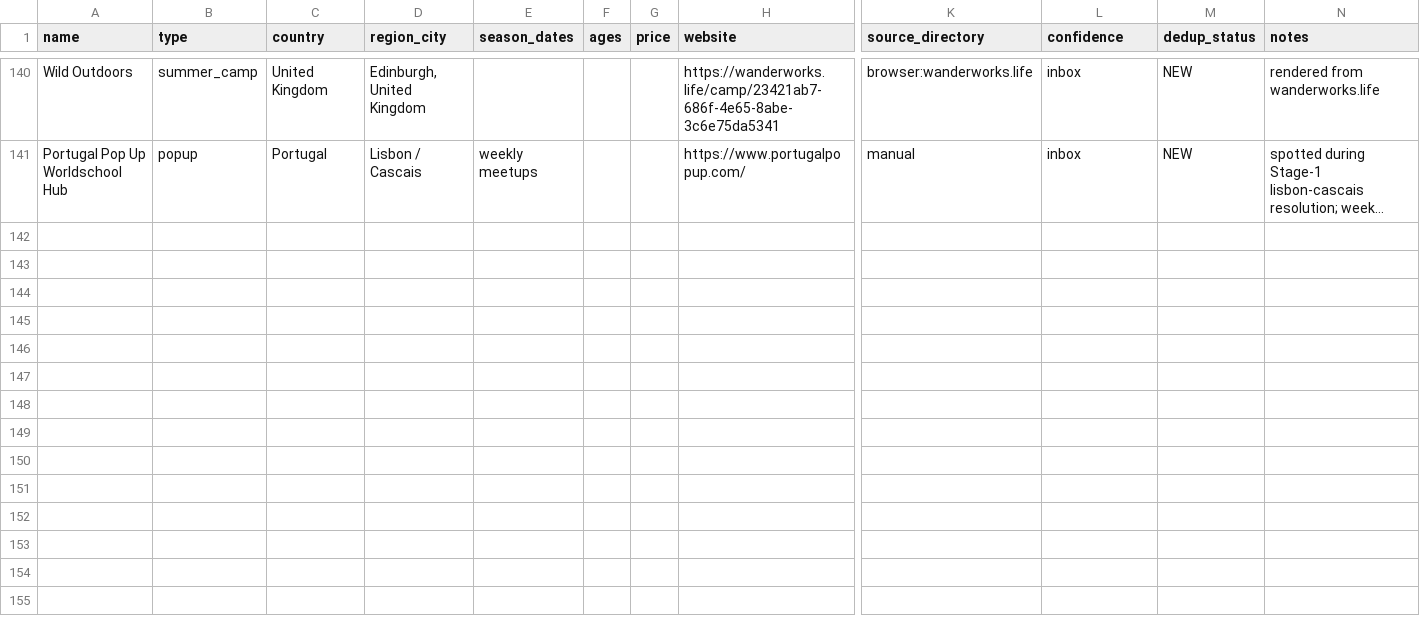
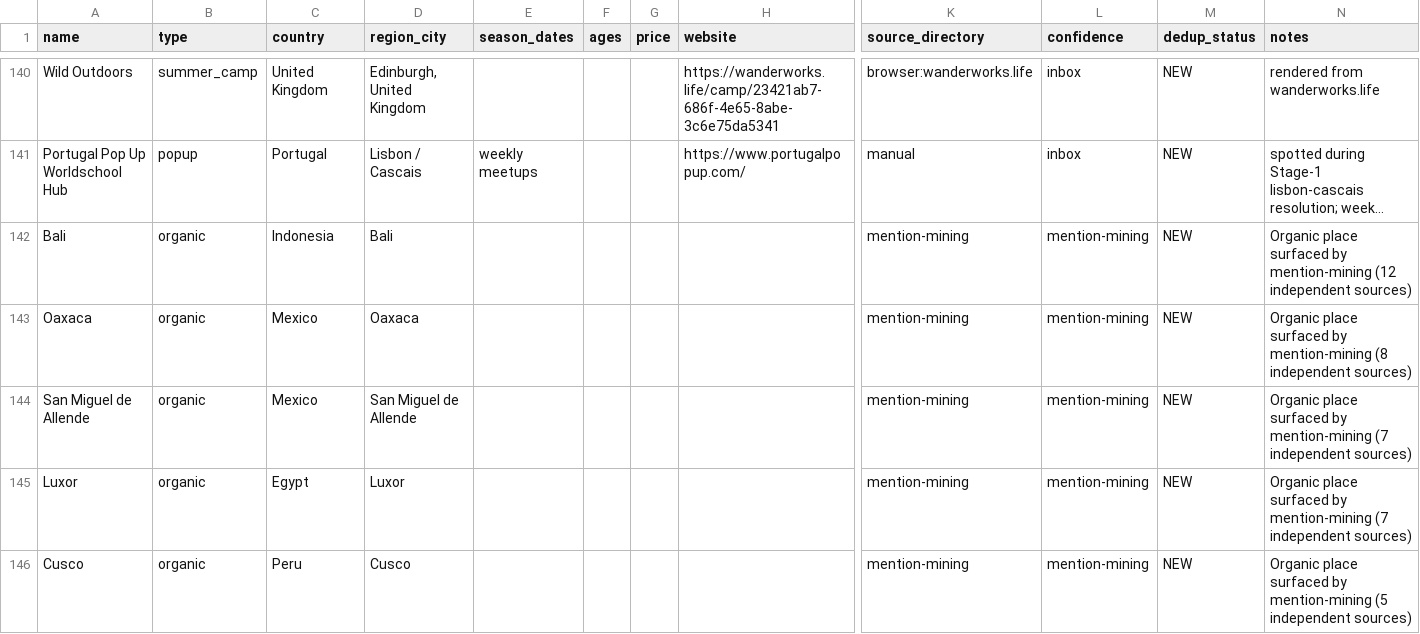
Before and after one commit to dorsadeh/worldschoolinghubs, a CSV file: data/research/approved-candidates.csv, drawn as a sheet; only a part is shown, gaps mark what is left out; long unchanged cells end in …; rows hold the shown columns only; the diff covers the shown part only; the diff names each change by its address in the sheet, - before the commit and + after, or states it on an @@ line.

Commit message:
feat(mentions): emit 10 new organic towns + coords + placeId map

```diff
--- a/data/research/approved-candidates.csv
+++ b/data/research/approved-candidates.csv
+row 142: Bali | organic | Indonesia | Bali |  |  |  |  | mention-mining | mention-mining | NEW | Organic place surfaced by mention-mining (12 independent sources)
+row 143: Oaxaca | organic | Mexico | Oaxaca |  |  |  |  | mention-mining | mention-mining | NEW | Organic place surfaced by mention-mining (8 independent sources)
+row 144: San Miguel de Allende | organic | Mexico | San Miguel de Allende |  |  |  |  | mention-mining | mention-mining | NEW | Organic place surfaced by mention-mining (7 independent sources)
+row 145: Luxor | organic | Egypt | Luxor |  |  |  |  | mention-mining | mention-mining | NEW | Organic place surfaced by mention-mining (7 independent sources)
+row 146: Cusco | organic | Peru | Cusco |  |  |  |  | mention-mining | mention-mining | NEW | Organic place surfaced by mention-mining (5 independent sources)
```
Also changed, not shown: 5 added rows elsewhere in this file, 5 other files.
